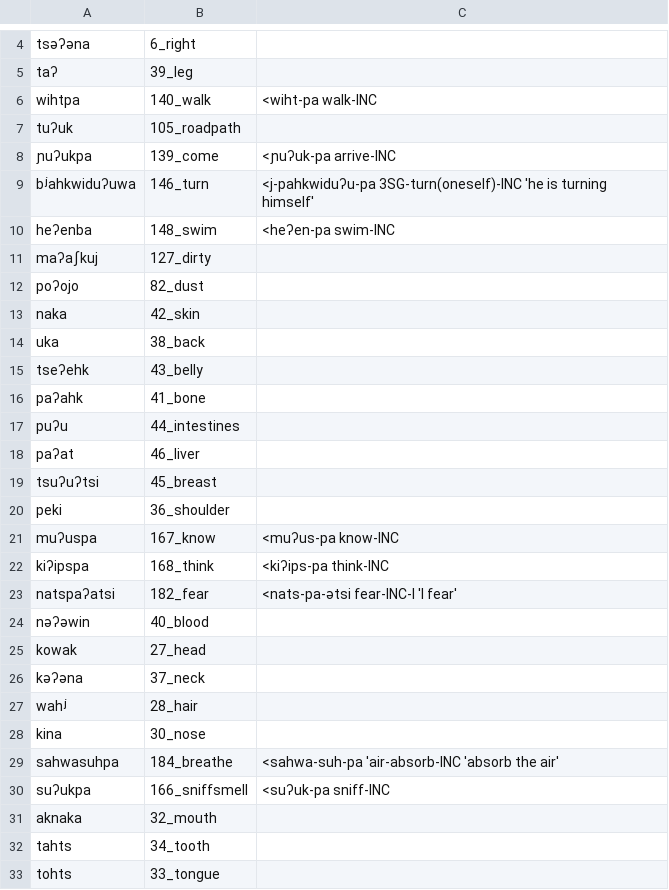
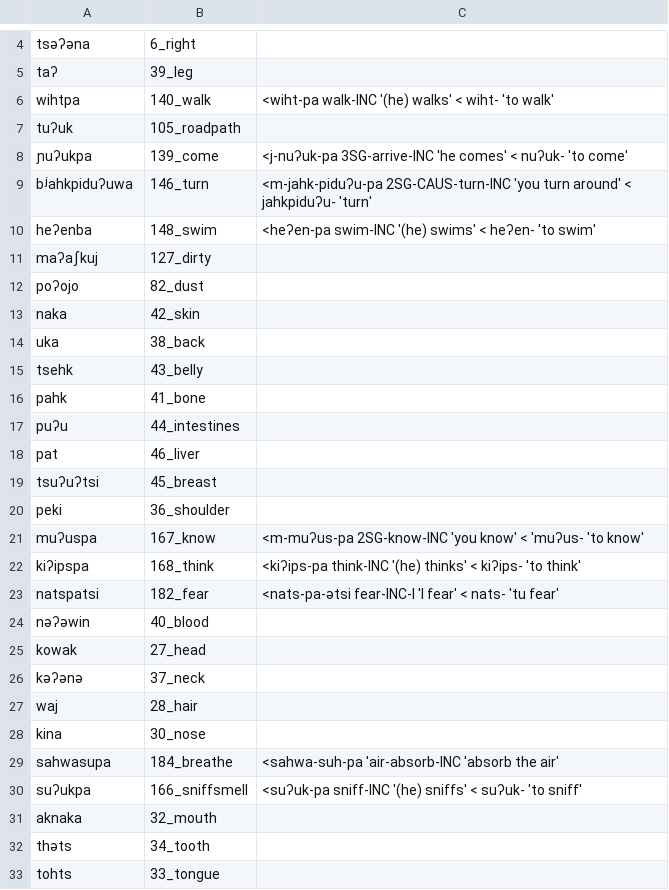
Before and after one commit to lexibank/mixezoqueanvoices, a CSV file: raw/data/Tapalapa/data.csv, drawn as a sheet; only a part is shown, gaps mark what is left out; the diff covers the shown part only.

Commit message:
Update data.csv

```diff
--- a/raw/data/Tapalapa/data.csv
+++ b/raw/data/Tapalapa/data.csv
@@ -5,7 +5,7 @@ tsəʔəna,6_right,
 taʔ,39_leg,
-wihtpa,140_walk,<wiht-pa walk-INC
+wihtpa,140_walk,<wiht-pa walk-INC '(he) walks' < wiht- 'to walk'
 tuʔuk,105_roadpath,
-ɲuʔukpa,139_come,<ɲuʔuk-pa arrive-INC
-bʲahkwiduʔuwa,146_turn,<j-pahkwiduʔu-pa 3SG-turn(oneself)-INC 'he is turning himself'
-heʔenba,148_swim,<heʔen-pa swim-INC
+ɲuʔukpa,139_come,<j-nuʔuk-pa 3SG-arrive-INC 'he comes' < nuʔuk- 'to come'
+bʲahkpiduʔuwa,146_turn,<m-jahk-piduʔu-pa 2SG-CAUS-turn-INC 'you turn around' < jahkpiduʔu- 'turn'
+heʔenba,148_swim,<heʔen-pa swim-INC '(he) swims' < heʔen- 'to swim'
 maʔaʃkuj,127_dirty,
@@ -14,20 +14,20 @@ naka,42_skin,
 uka,38_back,
-tseʔehk,43_belly,
-paʔahk,41_bone,
+tsehk,43_belly,
+pahk,41_bone,
 puʔu,44_intestines,
-paʔat,46_liver,
+pat,46_liver,
 tsuʔuʔtsi,45_breast,
 peki,36_shoulder,
-muʔuspa,167_know,<muʔus-pa know-INC
-kiʔipspa,168_think,<kiʔips-pa think-INC
-natspaʔatsi,182_fear,<nats-pa-ətsi fear-INC-I 'I fear'
+muʔuspa,167_know,<m-muʔus-pa 2SG-know-INC 'you know' < 'muʔus- 'to know'
+kiʔipspa,168_think,<kiʔips-pa think-INC '(he) thinks' < kiʔips- 'to think'
+natspatsi,182_fear,<nats-pa-ətsi fear-INC-I 'I fear' < nats- 'tu fear'
 nəʔəwin,40_blood,
 kowak,27_head,
-kəʔəna,37_neck,
-wahʲ,28_hair,
+kəʔənə,37_neck,
+waj,28_hair,
 kina,30_nose,
-sahwasuhpa,184_breathe,<sahwa-suh-pa 'air-absorb-INC 'absorb the air'
-suʔukpa,166_sniffsmell,<suʔuk-pa sniff-INC
+sahwasupa,184_breathe,<sahwa-suh-pa 'air-absorb-INC 'absorb the air'
+suʔukpa,166_sniffsmell,<suʔuk-pa sniff-INC '(he) sniffs' < suʔuk- 'to sniff'
 aknaka,32_mouth,
-tahts,34_tooth,
+thəts,34_tooth,
 tohts,33_tongue,
```
Also changed, not shown: 32 edited cells elsewhere in this file.
